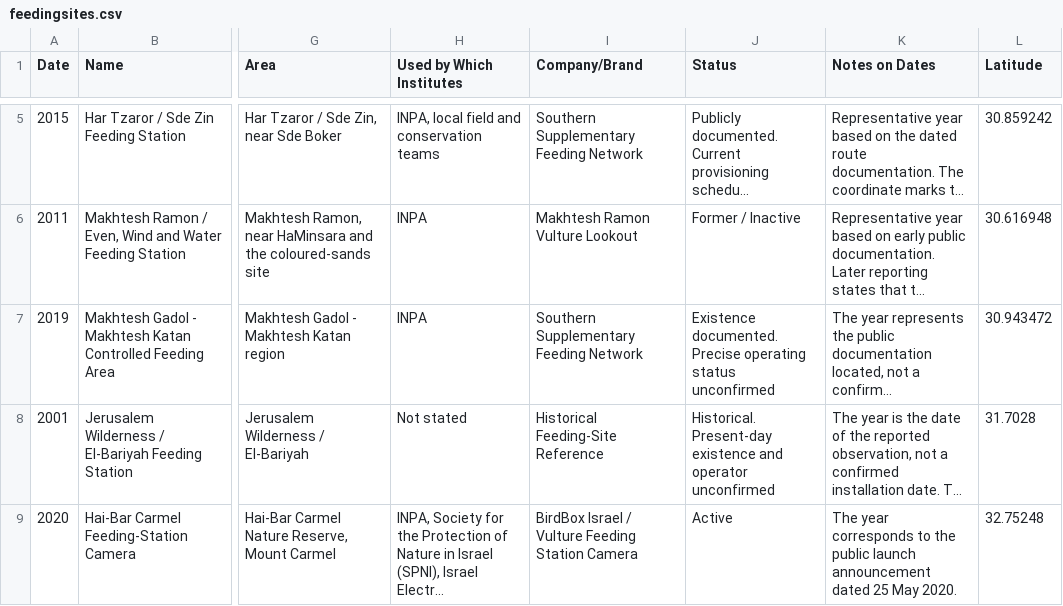
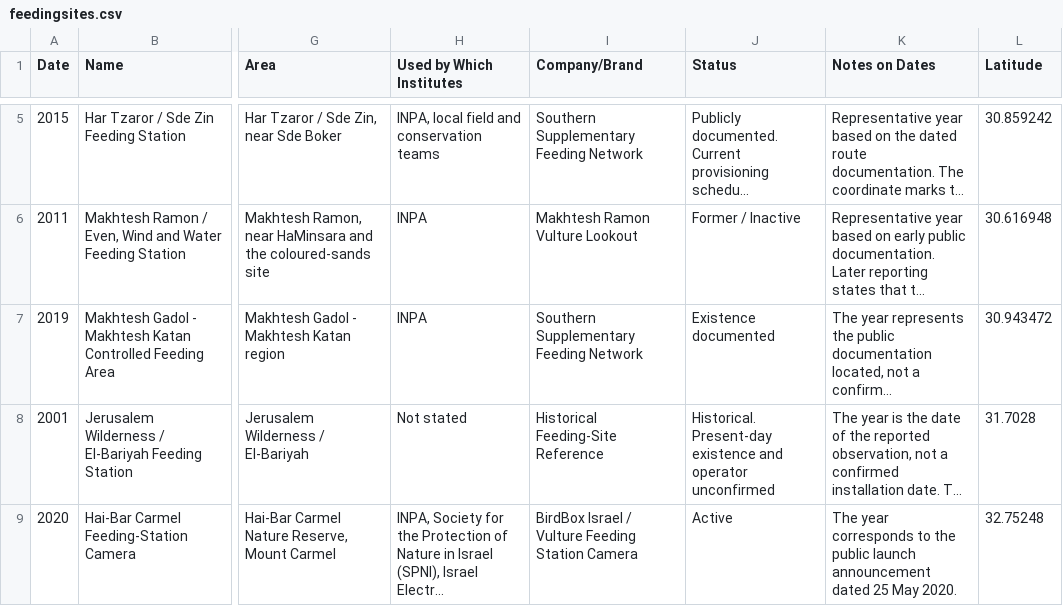
Before and after one commit to FlorenceTo/Aelectrosonic, a CSV file: public/data/feedingsites.csv, drawn as a sheet; only a part is shown, gaps mark what is left out; long unchanged cells end in …; the diff names each change by its address in the sheet, - before the commit and + after, or states it on an @@ line.

```diff
--- a/public/data/feedingsites.csv
+++ b/public/data/feedingsites.csv
-J7 (Status): Existence documented. Precise operating status unconfirmed
+J7 (Status): Existence documented
```
Also changed, not shown: 2 other files.
